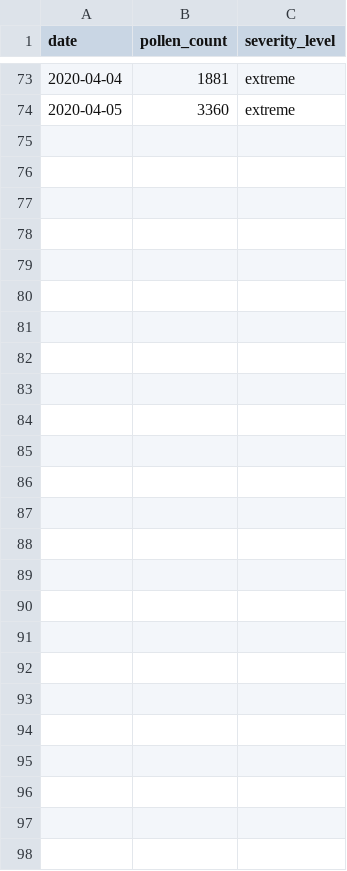
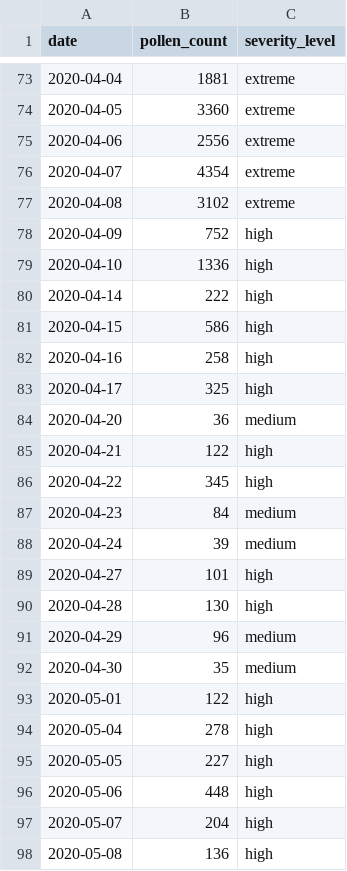
Before and after one commit to kelly-gilbert/atlanta-pollen-count, a CSV file: data/pollen_count_2020.csv (was data/pollen_count_2020-01-01_to_2020-04-05.csv), drawn as a sheet; only a part is shown, gaps mark what is left out.

Commit message:
Added 2020 data through 5/8

```diff
--- a/data/pollen_count_2020-01-01_to_2020-04-05.csv
+++ b/data/pollen_count_2020.csv
@@ -74 +74,25 @@ date,pollen_count,severity_level
 2020-04-05,3360,extreme
+2020-04-06,2556,extreme
+2020-04-07,4354,extreme
+2020-04-08,3102,extreme
+2020-04-09,752,high
+2020-04-10,1336,high
+2020-04-14,222,high
+2020-04-15,586,high
+2020-04-16,258,high
+2020-04-17,325,high
+2020-04-20,36,medium
+2020-04-21,122,high
+2020-04-22,345,high
+2020-04-23,84,medium
+2020-04-24,39,medium
+2020-04-27,101,high
+2020-04-28,130,high
+2020-04-29,96,medium
+2020-04-30,35,medium
+2020-05-01,122,high
+2020-05-04,278,high
+2020-05-05,227,high
+2020-05-06,448,high
+2020-05-07,204,high
+2020-05-08,136,high
```
Also changed, not shown: 3 other files.
